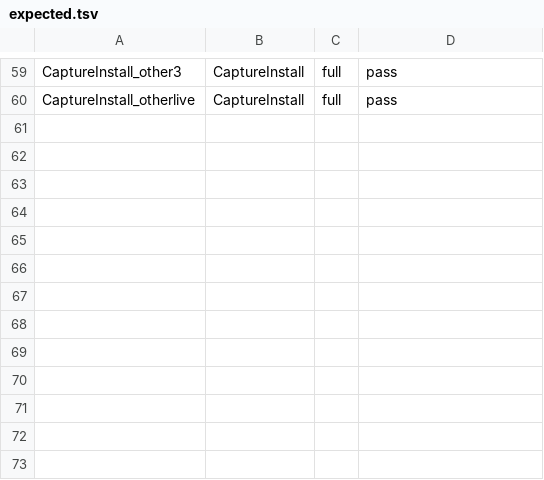
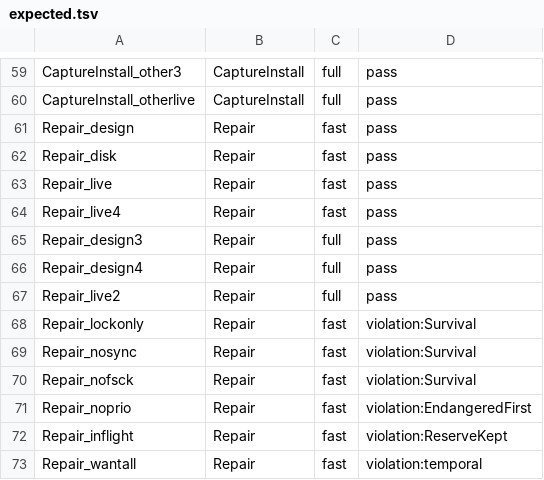
Before and after one commit to dont-feed-the/pigeon, a TSV file: models/tla/expected.tsv, drawn as a sheet; only a part is shown, gaps mark what is left out.

Commit message:
Repair model: placement, repair and rebalancing against faults (issue #10); propose ADR 0059
models/tla/Repair.tla runs custodians' gets, syncs, scrubs, verified
drops and domain repair, the laptop's drop, a joiner that comes in empty
or on a restored disk, and faults bounded by assumption F (lost disks,
rotten copies, removed custodians), crashes and partitions. Invariants:
Survival, ReserveKept, EndangeredFirst, and INV-K as a property of steps;
under fairness, Restores. Each of six negative configurations removes
one safeguard and fails.

Findings, fixed by ADR 0059 (Proposed):
- git-annex's lock (lockContentShared) checks presence, never intactness,
  so a rotten copy can prove a custodian's rebalancing drop; after one more
  fault, within F, no intact copy is left (Repair_lockonly). On custodians
  the filter now hashes a copy before granting a lock to another custodian.
- Domain repair counted a custodian at its reserve, which still wants its
  sizebalanced share, as taking the key: nobody repaired it
  (Repair_wantall). The span now counts only members that can take it.
- 02 §2.1 counts a repair epoch on intact copies, so a rot opens it when it
  happens.

Spec: 02 §2.1 and INV-K, 08 §8.3/8.4/8.10, 09 §9.4, 12 §12.3 vocabulary,
13 §13.2 (rows, model paragraph, Planned row removed), §13.4, §13.10 P1,
16 §16.1, §16.4, §16.5; expected.tsv gains 13 rows.

```diff
--- a/models/tla/expected.tsv
+++ b/models/tla/expected.tsv
@@ -60 +60,14 @@ CaptureInstall_other3	CaptureInstall	full	pass
 CaptureInstall_otherlive	CaptureInstall	full	pass
+Repair_design	Repair	fast	pass
+Repair_disk	Repair	fast	pass
+Repair_live	Repair	fast	pass
+Repair_live4	Repair	fast	pass
+Repair_design3	Repair	full	pass
+Repair_design4	Repair	full	pass
+Repair_live2	Repair	full	pass
+Repair_lockonly	Repair	fast	violation:Survival
+Repair_nosync	Repair	fast	violation:Survival
+Repair_nofsck	Repair	fast	violation:Survival
+Repair_noprio	Repair	fast	violation:EndangeredFirst
+Repair_inflight	Repair	fast	violation:ReserveKept
+Repair_wantall	Repair	fast	violation:temporal
```
Also changed, not shown: 23 other files.
